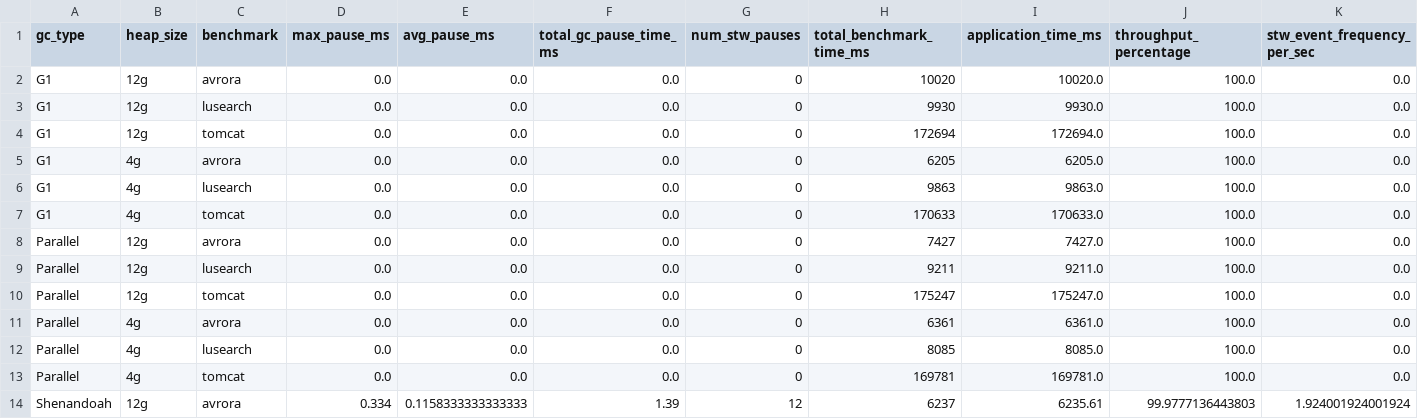
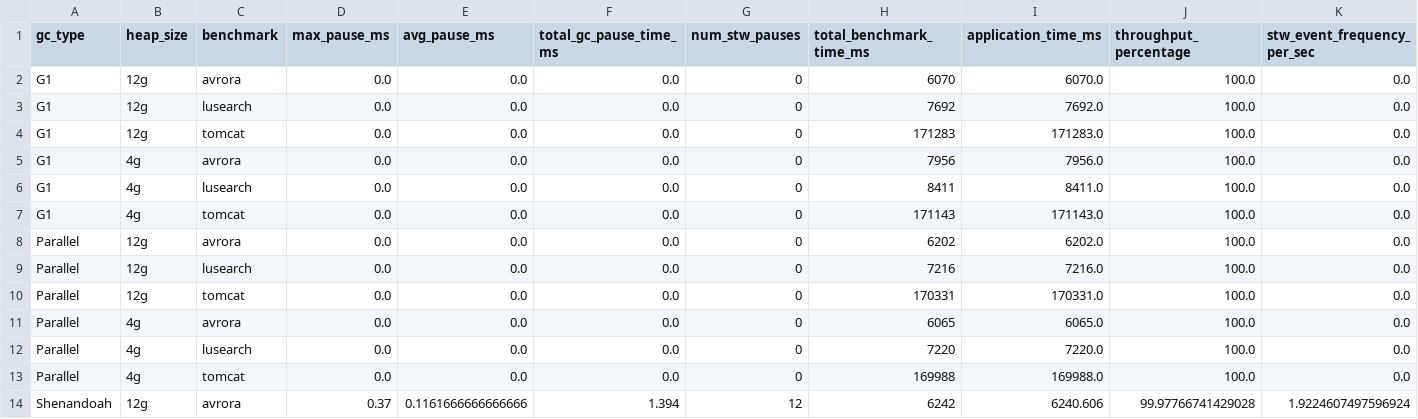
Before and after one commit to Fotispel/446_Project, a CSV file: results/final_project_results.csv, drawn as a sheet; only a part is shown; the diff covers the shown part only.

```diff
--- a/results/final_project_results.csv
+++ b/results/final_project_results.csv
@@ -1,14 +1,14 @@
 gc_type,heap_size,benchmark,max_pause_ms,avg_pause_ms,total_gc_pause_time_ms,num_stw_pauses,total_benchmark_time_ms,application_time_ms,throughput_percentage,stw_event_frequency_per_sec
-G1,12g,avrora,0.0,0.0,0.0,0,10020,10020.0,100.0,0.0
-G1,12g,lusearch,0.0,0.0,0.0,0,9930,9930.0,100.0,0.0
-G1,12g,tomcat,0.0,0.0,0.0,0,172694,172694.0,100.0,0.0
-G1,4g,avrora,0.0,0.0,0.0,0,6205,6205.0,100.0,0.0
-G1,4g,lusearch,0.0,0.0,0.0,0,9863,9863.0,100.0,0.0
-G1,4g,tomcat,0.0,0.0,0.0,0,170633,170633.0,100.0,0.0
-Parallel,12g,avrora,0.0,0.0,0.0,0,7427,7427.0,100.0,0.0
-Parallel,12g,lusearch,0.0,0.0,0.0,0,9211,9211.0,100.0,0.0
-Parallel,12g,tomcat,0.0,0.0,0.0,0,175247,175247.0,100.0,0.0
-Parallel,4g,avrora,0.0,0.0,0.0,0,6361,6361.0,100.0,0.0
-Parallel,4g,lusearch,0.0,0.0,0.0,0,8085,8085.0,100.0,0.0
-Parallel,4g,tomcat,0.0,0.0,0.0,0,169781,169781.0,100.0,0.0
-Shenandoah,12g,avrora,0.334,0.1158333333333333,1.39,12,6237,6235.61,99.9777136443803,1.924001924001924
+G1,12g,avrora,0.0,0.0,0.0,0,6070,6070.0,100.0,0.0
+G1,12g,lusearch,0.0,0.0,0.0,0,7692,7692.0,100.0,0.0
+G1,12g,tomcat,0.0,0.0,0.0,0,171283,171283.0,100.0,0.0
+G1,4g,avrora,0.0,0.0,0.0,0,7956,7956.0,100.0,0.0
+G1,4g,lusearch,0.0,0.0,0.0,0,8411,8411.0,100.0,0.0
+G1,4g,tomcat,0.0,0.0,0.0,0,171143,171143.0,100.0,0.0
+Parallel,12g,avrora,0.0,0.0,0.0,0,6202,6202.0,100.0,0.0
+Parallel,12g,lusearch,0.0,0.0,0.0,0,7216,7216.0,100.0,0.0
+Parallel,12g,tomcat,0.0,0.0,0.0,0,170331,170331.0,100.0,0.0
+Parallel,4g,avrora,0.0,0.0,0.0,0,6065,6065.0,100.0,0.0
+Parallel,4g,lusearch,0.0,0.0,0.0,0,7220,7220.0,100.0,0.0
+Parallel,4g,tomcat,0.0,0.0,0.0,0,169988,169988.0,100.0,0.0
+Shenandoah,12g,avrora,0.37,0.1161666666666666,1.394,12,6242,6240.606,99.97766741429028,1.9224607497596924
```
Also changed, not shown: 2 added rows, 2 removed rows and 63 edited cells elsewhere in this file, results/parsed_dacapo_data.csv, results/parsed_gc_data.csv.
